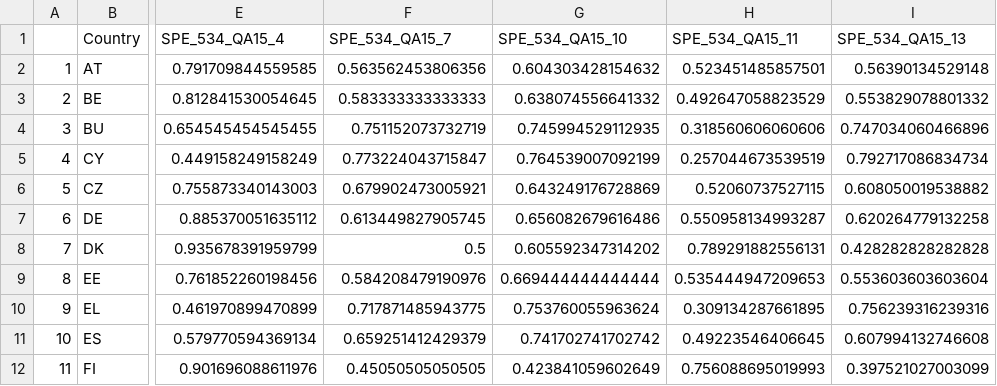
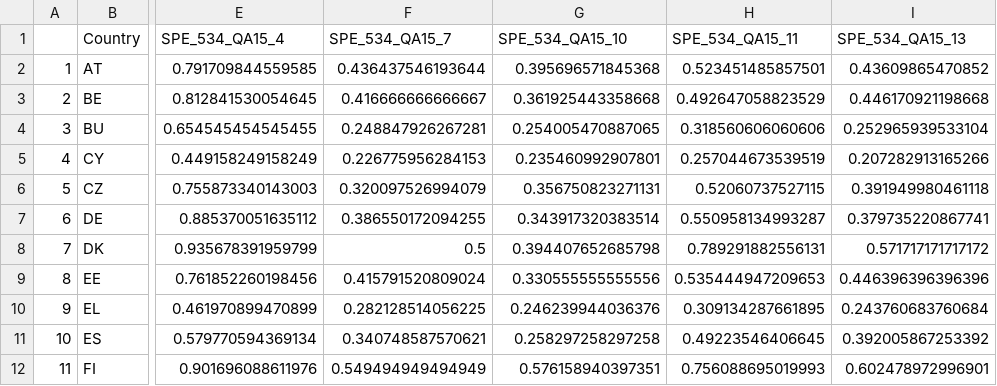
Before and after one commit to ctoruno/eu-data-validation, a CSV file: TPS/Cleaning/SPE_534/SPE_534_clean.csv, drawn as a sheet; only a part is shown, gaps mark what is left out; the diff covers the shown part only; the diff names each change by its address in the sheet, - before the commit and + after, or states it on an @@ line.

```diff
--- a/TPS/Cleaning/SPE_534/SPE_534_clean.csv
+++ b/TPS/Cleaning/SPE_534/SPE_534_clean.csv
-F2 (SPE_534_QA15_7): 0.563562453806356
+F2 (SPE_534_QA15_7): 0.436437546193644
-G2 (SPE_534_QA15_10): 0.604303428154632
+G2 (SPE_534_QA15_10): 0.395696571845368
-I2 (SPE_534_QA15_13): 0.56390134529148
+I2 (SPE_534_QA15_13): 0.43609865470852
-F3 (SPE_534_QA15_7): 0.583333333333333
+F3 (SPE_534_QA15_7): 0.416666666666667
-G3 (SPE_534_QA15_10): 0.638074556641332
+G3 (SPE_534_QA15_10): 0.361925443358668
-I3 (SPE_534_QA15_13): 0.553829078801332
+I3 (SPE_534_QA15_13): 0.446170921198668
-F4 (SPE_534_QA15_7): 0.751152073732719
+F4 (SPE_534_QA15_7): 0.248847926267281
-G4 (SPE_534_QA15_10): 0.745994529112935
+G4 (SPE_534_QA15_10): 0.254005470887065
-I4 (SPE_534_QA15_13): 0.747034060466896
+I4 (SPE_534_QA15_13): 0.252965939533104
-F5 (SPE_534_QA15_7): 0.773224043715847
+F5 (SPE_534_QA15_7): 0.226775956284153
-G5 (SPE_534_QA15_10): 0.764539007092199
+G5 (SPE_534_QA15_10): 0.235460992907801
-I5 (SPE_534_QA15_13): 0.792717086834734
+I5 (SPE_534_QA15_13): 0.207282913165266
-F6 (SPE_534_QA15_7): 0.679902473005921
+F6 (SPE_534_QA15_7): 0.320097526994079
-G6 (SPE_534_QA15_10): 0.643249176728869
+G6 (SPE_534_QA15_10): 0.356750823271131
-I6 (SPE_534_QA15_13): 0.608050019538882
+I6 (SPE_534_QA15_13): 0.391949980461118
-F7 (SPE_534_QA15_7): 0.613449827905745
+F7 (SPE_534_QA15_7): 0.386550172094255
-G7 (SPE_534_QA15_10): 0.656082679616486
+G7 (SPE_534_QA15_10): 0.343917320383514
-I7 (SPE_534_QA15_13): 0.620264779132258
+I7 (SPE_534_QA15_13): 0.379735220867741
-G8 (SPE_534_QA15_10): 0.605592347314202
+G8 (SPE_534_QA15_10): 0.394407652685798
-I8 (SPE_534_QA15_13): 0.428282828282828
+I8 (SPE_534_QA15_13): 0.571717171717172
-F9 (SPE_534_QA15_7): 0.584208479190976
+F9 (SPE_534_QA15_7): 0.415791520809024
-G9 (SPE_534_QA15_10): 0.669444444444444
+G9 (SPE_534_QA15_10): 0.330555555555556
-I9 (SPE_534_QA15_13): 0.553603603603604
+I9 (SPE_534_QA15_13): 0.446396396396396
-F10 (SPE_534_QA15_7): 0.717871485943775
+F10 (SPE_534_QA15_7): 0.282128514056225
-G10 (SPE_534_QA15_10): 0.753760055963624
+G10 (SPE_534_QA15_10): 0.246239944036376
-I10 (SPE_534_QA15_13): 0.756239316239316
+I10 (SPE_534_QA15_13): 0.243760683760684
-F11 (SPE_534_QA15_7): 0.659251412429379
+F11 (SPE_534_QA15_7): 0.340748587570621
-G11 (SPE_534_QA15_10): 0.741702741702742
+G11 (SPE_534_QA15_10): 0.258297258297258
-I11 (SPE_534_QA15_13): 0.607994132746608
+I11 (SPE_534_QA15_13): 0.392005867253392
-F12 (SPE_534_QA15_7): 0.45050505050505
+F12 (SPE_534_QA15_7): 0.549494949494949
-G12 (SPE_534_QA15_10): 0.423841059602649
+G12 (SPE_534_QA15_10): 0.576158940397351
-I12 (SPE_534_QA15_13): 0.397521027003099
+I12 (SPE_534_QA15_13): 0.602478972996901
```
Also changed, not shown: 48 edited cells elsewhere in this file, CD-valid/Input/TPS_data.csv, TPS/TPS_data.csv, 1 other file.
